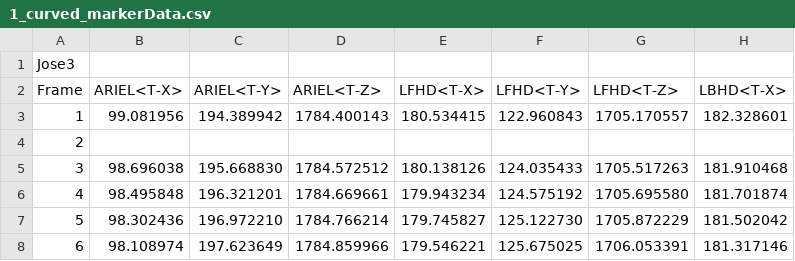
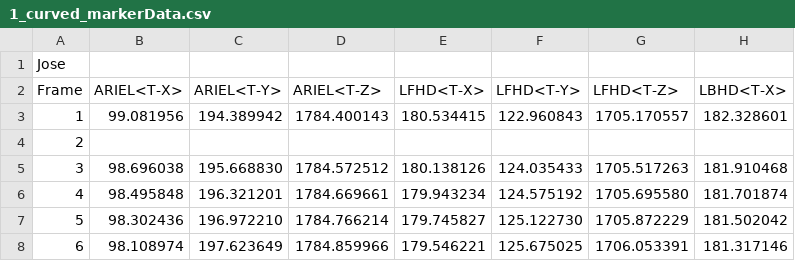
Before and after one commit to OlineRanum/SL_Automatic_Phonetic_Annotation, a CSV file: src/server/public/data/mocap/1_curved_markerData.csv, drawn as a sheet; only a part is shown; the diff names each change by its address in the sheet, - before the commit and + after, or states it on an @@ line.

```diff
--- a/src/server/public/data/mocap/1_curved_markerData.csv
+++ b/src/server/public/data/mocap/1_curved_markerData.csv
-A1 (Frame): Jose3
+A1 (Frame): Jose
```
Also changed, not shown: 1 other file.
